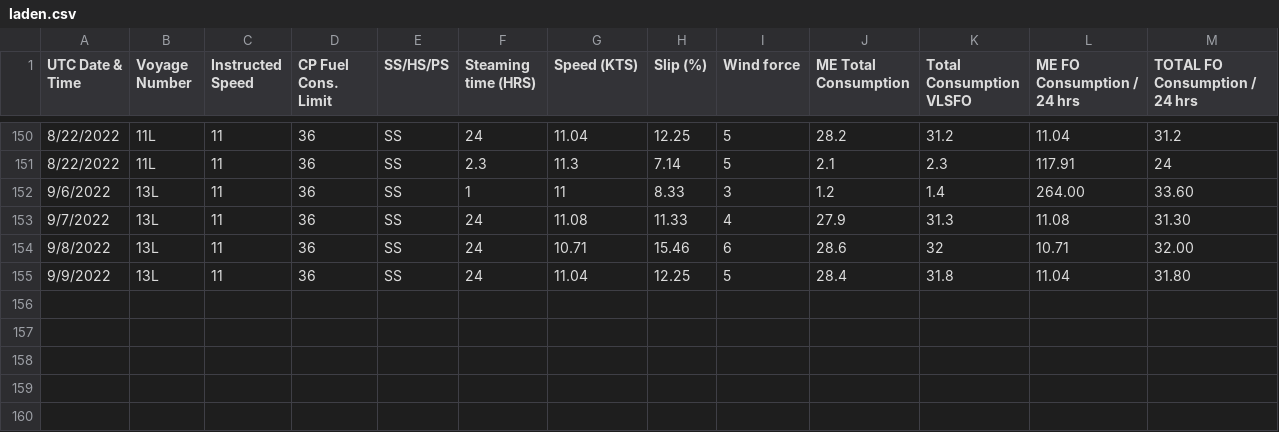
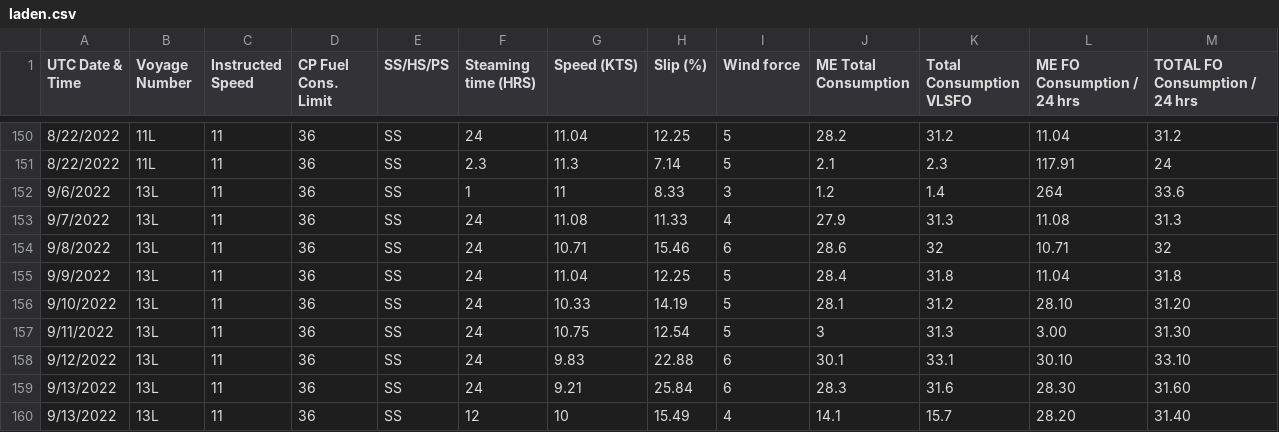
Before and after one commit to Yogi252000/GCL-TAPI, a CSV file: laden.csv, drawn as a sheet; only a part is shown, gaps mark what is left out.

Commit message:
Update laden.csv

```diff
--- a/laden.csv
+++ b/laden.csv
@@ -151,5 +151,10 @@ UTC Date & Time,Voyage Number,Instructed Speed,CP Fuel Cons. Limit,SS/HS/PS,Stea
 8/22/2022,11L,11,36,SS,2.3,11.3,7.14,5,2.1,2.3,117.91,24
-9/6/2022,13L,11,36,SS,1,11,8.33,3,1.2,1.4,264.00,33.60
-9/7/2022,13L,11,36,SS,24,11.08,11.33,4,27.9,31.3,11.08,31.30
-9/8/2022,13L,11,36,SS,24,10.71,15.46,6,28.6,32,10.71,32.00
-9/9/2022,13L,11,36,SS,24,11.04,12.25,5,28.4,31.8,11.04,31.80
+9/6/2022,13L,11,36,SS,1,11,8.33,3,1.2,1.4,264,33.6
+9/7/2022,13L,11,36,SS,24,11.08,11.33,4,27.9,31.3,11.08,31.3
+9/8/2022,13L,11,36,SS,24,10.71,15.46,6,28.6,32,10.71,32
+9/9/2022,13L,11,36,SS,24,11.04,12.25,5,28.4,31.8,11.04,31.8
+9/10/2022,13L,11,36,SS,24,10.33,14.19,5,28.1,31.2,28.10,31.20
+9/11/2022,13L,11,36,SS,24,10.75,12.54,5,3,31.3,3.00,31.30
+9/12/2022,13L,11,36,SS,24,9.83,22.88,6,30.1,33.1,30.10,33.10
+9/13/2022,13L,11,36,SS,24,9.21,25.84,6,28.3,31.6,28.30,31.60
+9/13/2022,13L,11,36,SS,12,10,15.49,4,14.1,15.7,28.20,31.40
```
